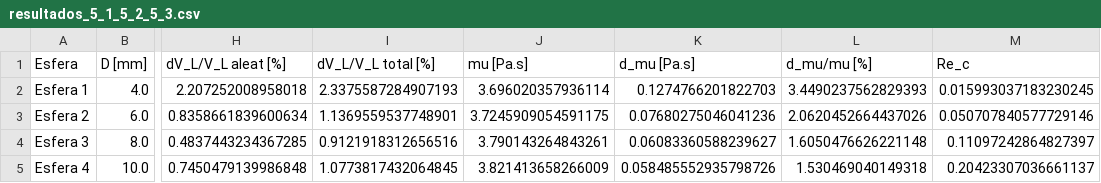
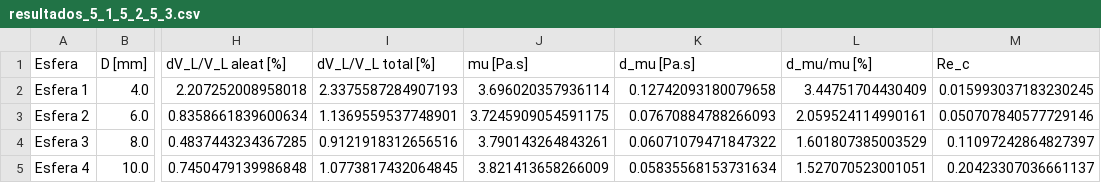
Before and after one commit to zeustroyano/Laboratorio1Fluidos, a CSV file: resultados/resultados_5_1_5_2_5_3.csv, drawn as a sheet; only a part is shown, gaps mark what is left out; the diff names each change by its address in the sheet, - before the commit and + after, or states it on an @@ line.

```diff
--- a/resultados/resultados_5_1_5_2_5_3.csv
+++ b/resultados/resultados_5_1_5_2_5_3.csv
-K2 (d_mu [Pa.s]): 0.1274766201822703
+K2 (d_mu [Pa.s]): 0.12742093180079658
-L2 (d_mu/mu [%]): 3.4490237562829393
+L2 (d_mu/mu [%]): 3.44751704430409
-K3 (d_mu [Pa.s]): 0.07680275046041236
+K3 (d_mu [Pa.s]): 0.07670884788266093
-L3 (d_mu/mu [%]): 2.0620452664437026
+L3 (d_mu/mu [%]): 2.059524114990161
-K4 (d_mu [Pa.s]): 0.06083360588239627
+K4 (d_mu [Pa.s]): 0.06071079471847322
-L4 (d_mu/mu [%]): 1.6050476626221148
+L4 (d_mu/mu [%]): 1.601807385003529
-K5 (d_mu [Pa.s]): 0.058485552935798726
+K5 (d_mu [Pa.s]): 0.05835568153731634
-L5 (d_mu/mu [%]): 1.530469040149318
+L5 (d_mu/mu [%]): 1.527070523001051
```
Also changed, not shown: datos/incertidumbres_tabla1.csv, resultados/resultados_5_4_analisis_dimensional.csv, 12 other files.
